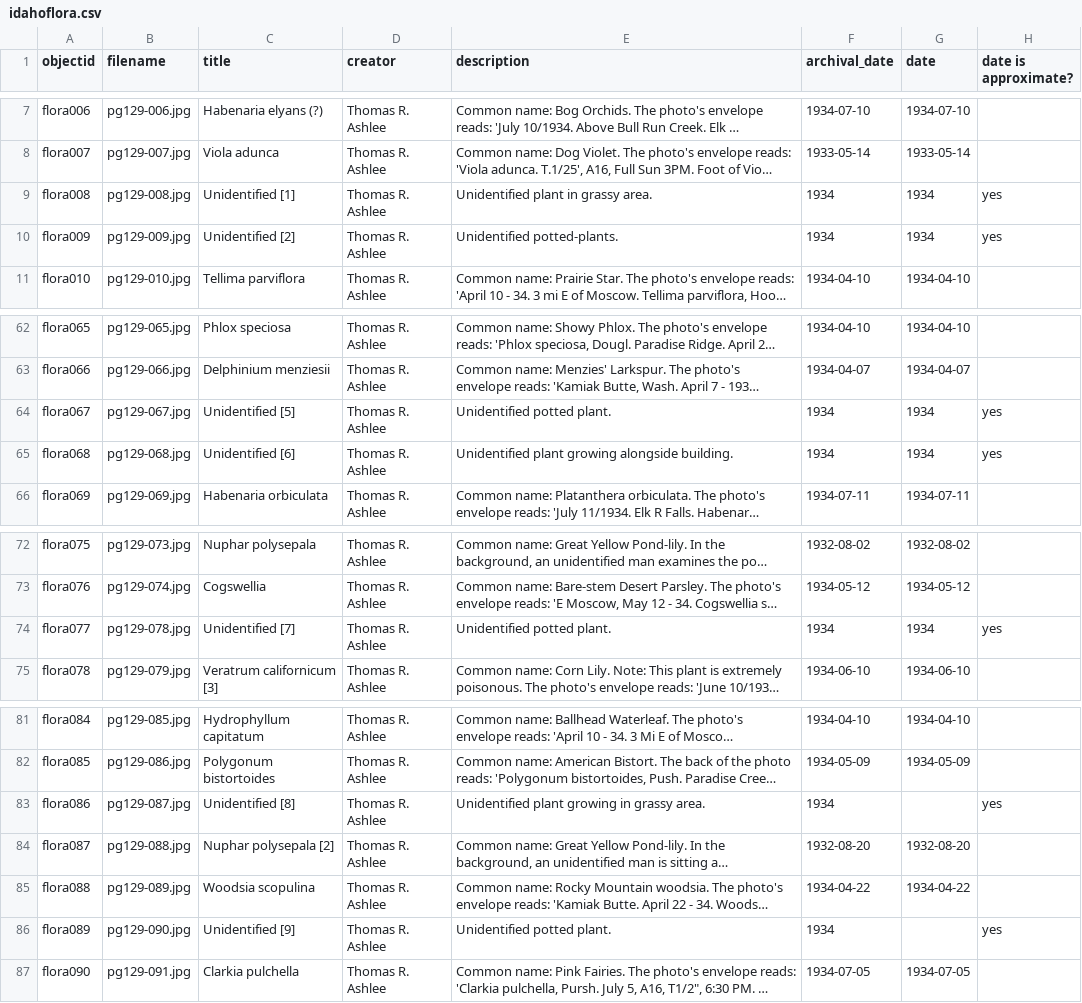
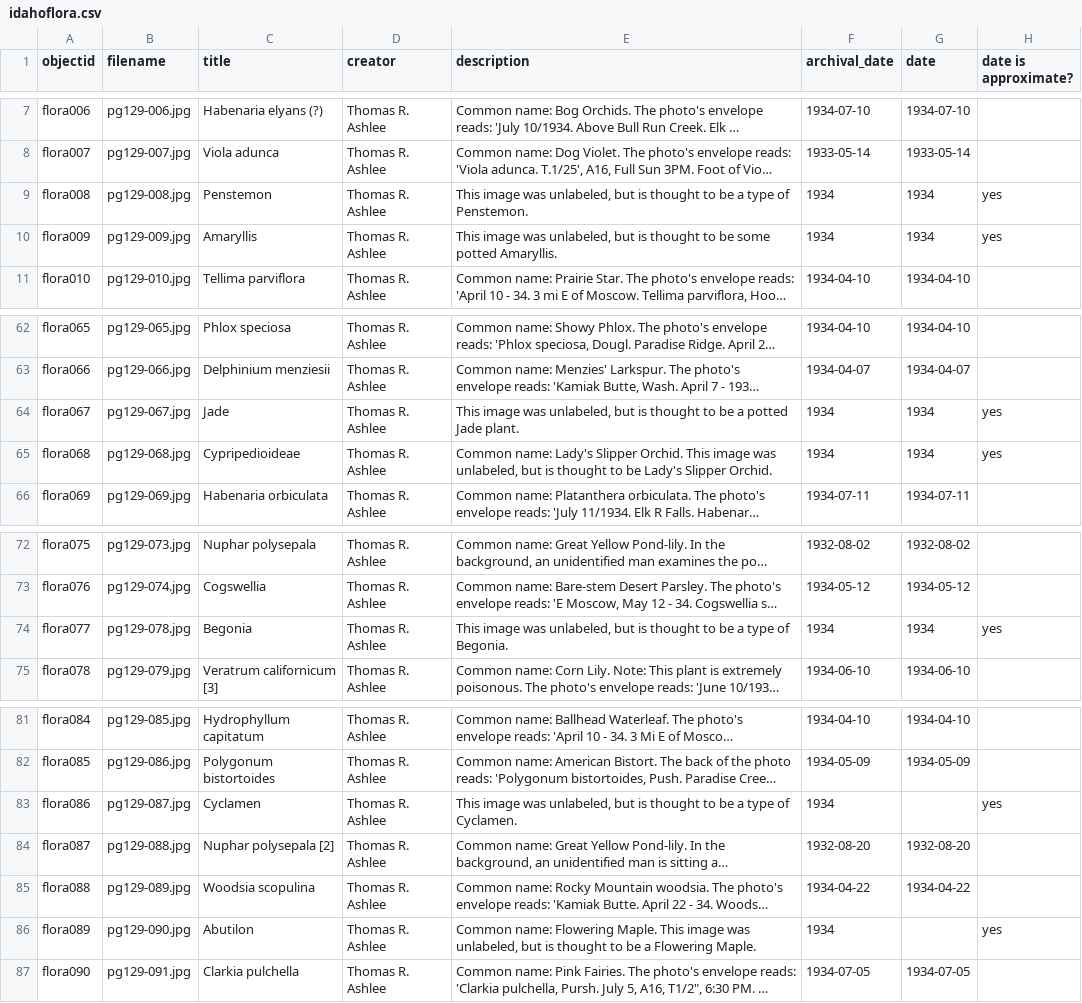
Before and after one commit to uidaholib/collectionbuilder-csv-template, a CSV file: _data/idahoflora.csv, drawn as a sheet; only a part is shown, gaps mark what is left out; long unchanged cells end in …; the diff names each change by its address in the sheet, - before the commit and + after, or states it on an @@ line.

Commit message:
updated source and title fields

```diff
--- a/_data/idahoflora.csv
+++ b/_data/idahoflora.csv
-C9 (title): Unidentified [1]
+C9 (title): Penstemon
-E9 (description): Unidentified plant in grassy area.
+E9 (description): This image was unlabeled, but is thought to be a type of Penstemon.
-C10 (title): Unidentified [2]
+C10 (title): Amaryllis
-E10 (description): Unidentified potted-plants.
+E10 (description): This image was unlabeled, but is thought to be some potted Amaryllis.
-C64 (title): Unidentified [5]
+C64 (title): Jade
-E64 (description): Unidentified potted plant.
+E64 (description): This image was unlabeled, but is thought to be a potted Jade plant.
-C65 (title): Unidentified [6]
+C65 (title): Cypripedioideae
-E65 (description): Unidentified plant growing alongside building.
+E65 (description): Common name: Lady's Slipper Orchid. This image was unlabeled, but is thought to be Lady's Slipper Orchid.
-C74 (title): Unidentified [7]
+C74 (title): Begonia
-E74 (description): Unidentified potted plant.
+E74 (description): This image was unlabeled, but is thought to be a type of Begonia.
-C83 (title): Unidentified [8]
+C83 (title): Cyclamen
-E83 (description): Unidentified plant growing in grassy area.
+E83 (description): This image was unlabeled, but is thought to be a type of Cyclamen.
-C86 (title): Unidentified [9]
+C86 (title): Abutilon
-E86 (description): Unidentified potted plant.
+E86 (description): Common name: Flowering Maple. This image was unlabeled, but is thought to be a Flowering Maple.
```
